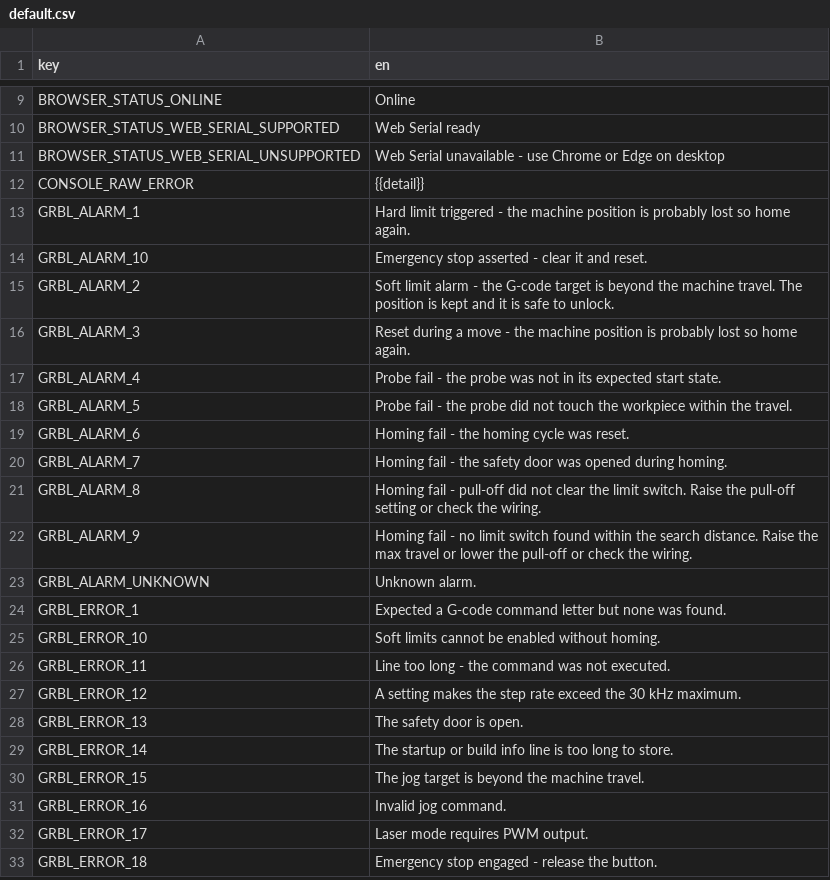
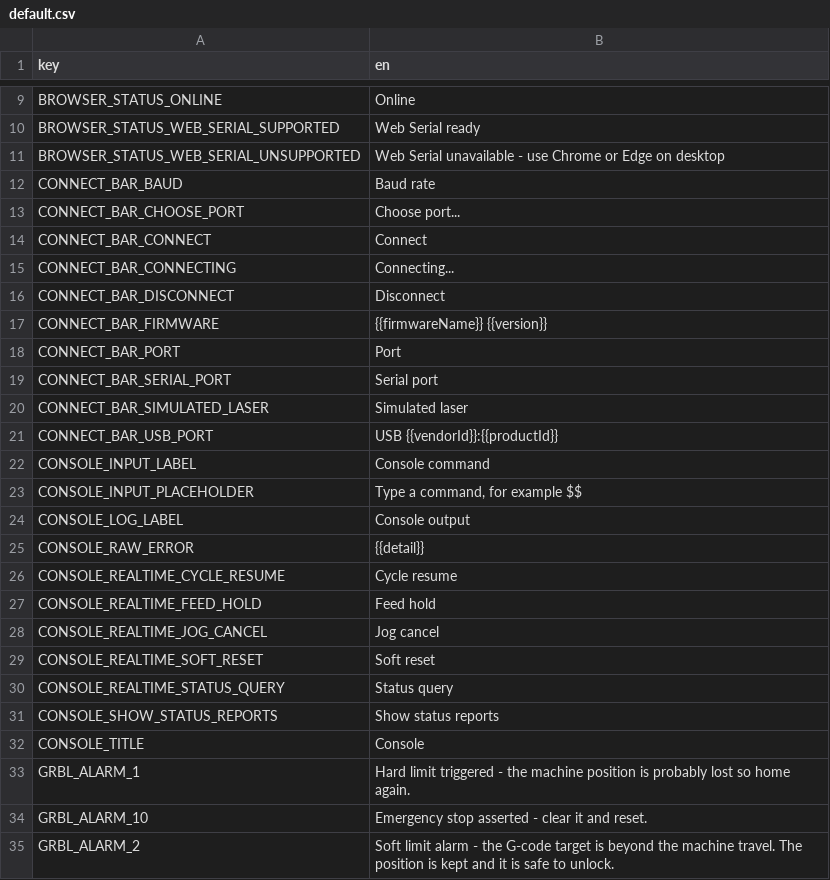
Before and after one commit to Korialstrazh/webgrbl, a CSV file: tools/localization/default.csv, drawn as a sheet; only a part is shown, gaps mark what is left out; the shorter side is filled out with more unchanged rows; the diff names each change by its address in the sheet, - before the commit and + after, or states it on an @@ line.

```diff
--- a/tools/localization/default.csv
+++ b/tools/localization/default.csv
+row 12: CONNECT_BAR_BAUD | Baud rate
+row 13: CONNECT_BAR_CHOOSE_PORT | Choose port...
+row 14: CONNECT_BAR_CONNECT | Connect
+row 15: CONNECT_BAR_CONNECTING | Connecting...
+row 16: CONNECT_BAR_DISCONNECT | Disconnect
+row 17: CONNECT_BAR_FIRMWARE | {{firmwareName}} {{version}}
+row 18: CONNECT_BAR_PORT | Port
+row 19: CONNECT_BAR_SERIAL_PORT | Serial port
+row 20: CONNECT_BAR_SIMULATED_LASER | Simulated laser
+row 21: CONNECT_BAR_USB_PORT | USB {{vendorId}}:{{productId}}
+row 22: CONSOLE_INPUT_LABEL | Console command
+row 23: CONSOLE_INPUT_PLACEHOLDER | Type a command, for example $$
+row 24: CONSOLE_LOG_LABEL | Console output
+row 26: CONSOLE_REALTIME_CYCLE_RESUME | Cycle resume
+row 27: CONSOLE_REALTIME_FEED_HOLD | Feed hold
+row 28: CONSOLE_REALTIME_JOG_CANCEL | Jog cancel
+row 29: CONSOLE_REALTIME_SOFT_RESET | Soft reset
+row 30: CONSOLE_REALTIME_STATUS_QUERY | Status query
+row 31: CONSOLE_SHOW_STATUS_REPORTS | Show status reports
+row 32: CONSOLE_TITLE | Console
```
Also changed, not shown: 24 other files.
